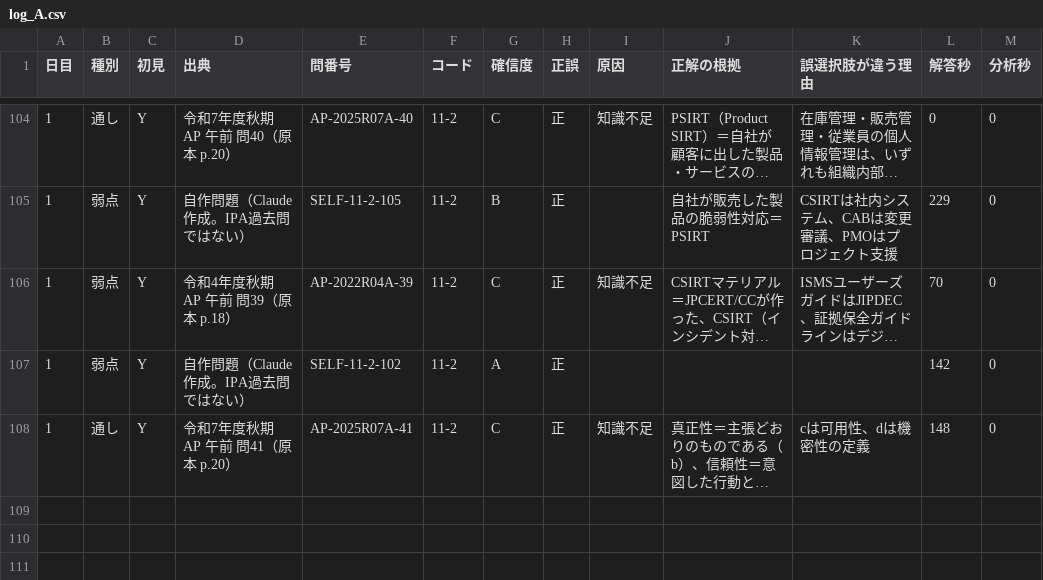
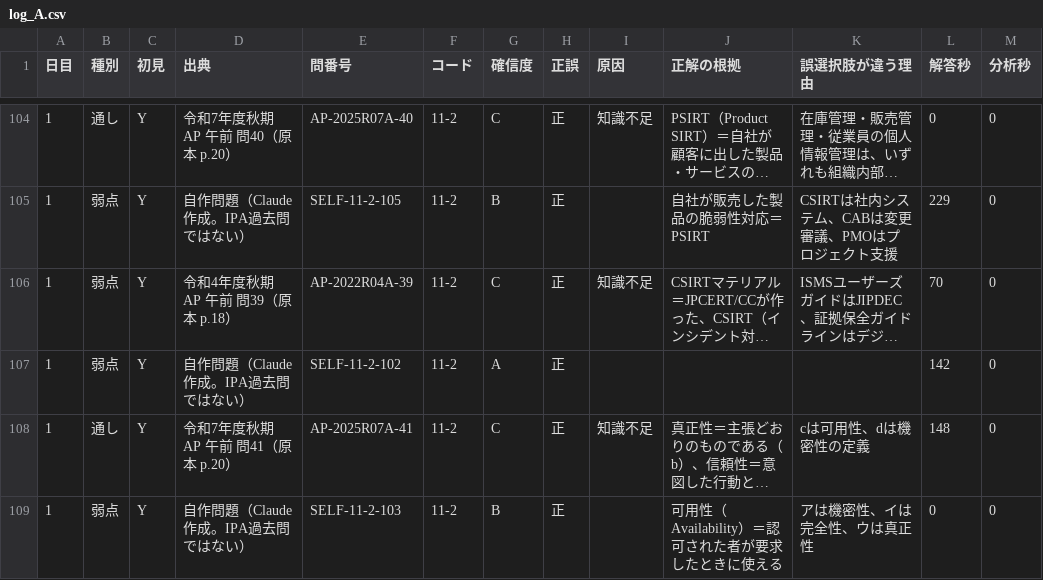
Before and after one commit to yyy19901103-source/4love2forever, a CSV file: data/log_A.csv, drawn as a sheet; only a part is shown, gaps mark what is left out; long unchanged cells end in …; the diff names each change by its address in the sheet, - before the commit and + after, or states it on an @@ line.

```diff
--- a/data/log_A.csv
+++ b/data/log_A.csv
+row 109: 1 | 弱点 | Y | 自作問題（Claude作成。IPA過去問ではない） | SELF-11-2-103 | 11-2 | B | 正 |  | 可用性（Availability）＝認可された者が要求したときに使える | アは機密性、イは完全性、ウは真正性 | 0 | 0
```
